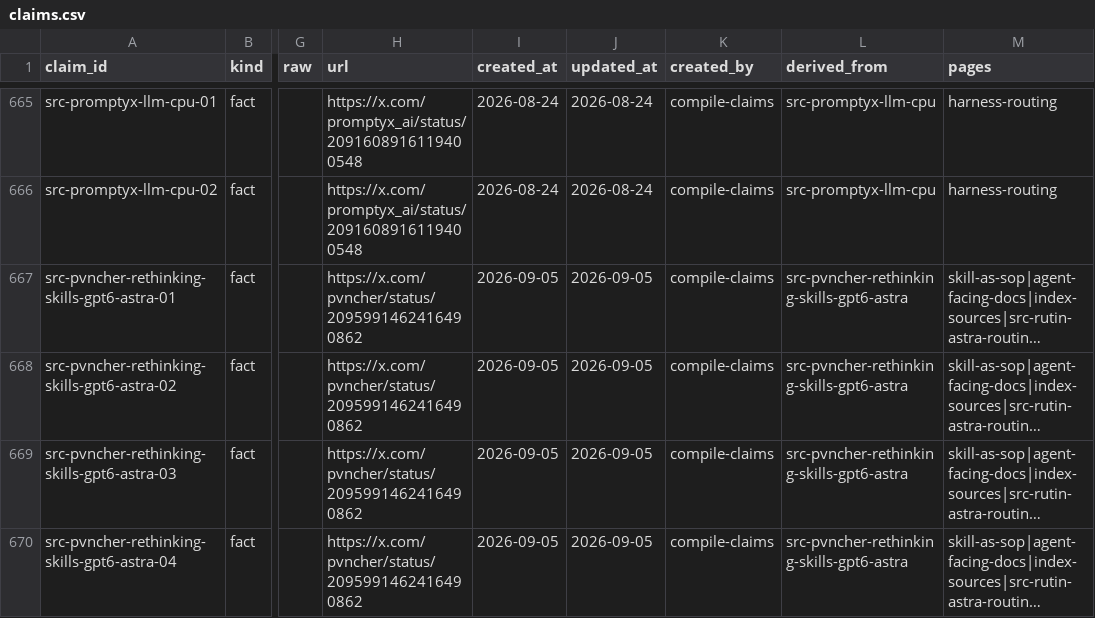
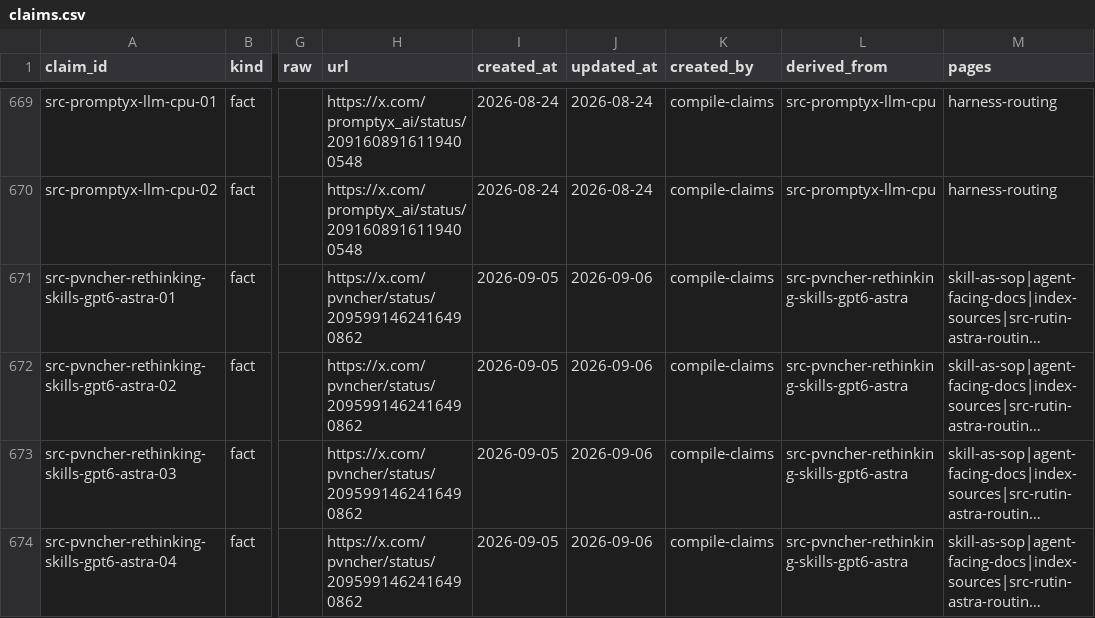
Before and after one commit to elan7192/second-brain, a CSV file: wiki/claims.csv, drawn as a sheet; only a part is shown, gaps mark what is left out; long unchanged cells end in …; addresses are those after the commit; the diff covers the shown part only; the diff names each change by its address in the sheet, - before the commit and + after, or states it on an @@ line.

```diff
--- a/wiki/claims.csv
+++ b/wiki/claims.csv
-J671:J674 (updated_at): 2026-09-05
+J671:J674 (updated_at): 2026-09-06
```
Also changed, not shown: 5 added rows and 4 edited cells elsewhere in this file, output/ontology-objects.csv, 6 other files.
